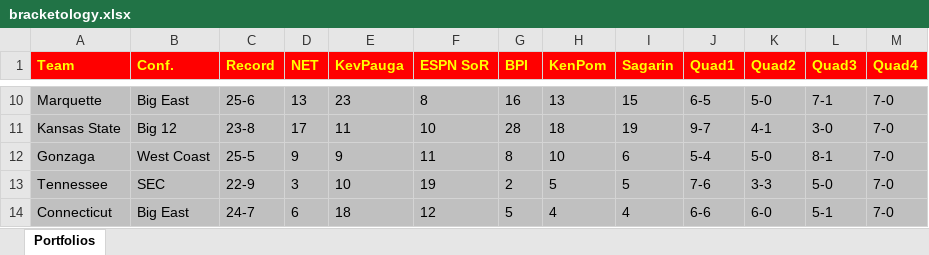
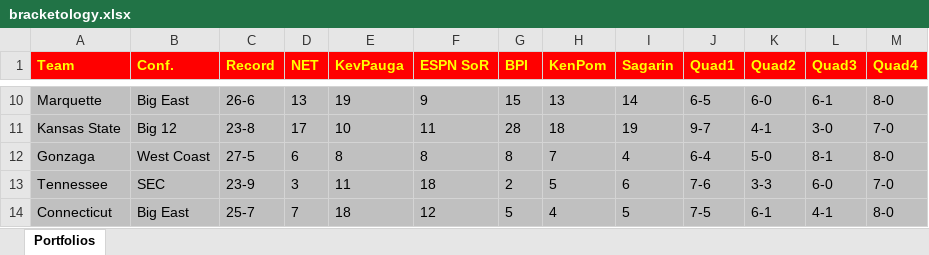
Before and after one commit to brk9009/NCAATournament, an Excel workbook: bracketology.xlsx, sheet Portfolios, drawn as a sheet; only a part is shown, gaps mark what is left out; values as stored, in another font and other column widths than the file's, no borders; the diff covers the shown part only; the diff names each change by its address in the sheet, - before the commit and + after, or states it on an @@ line.

```diff
--- a/bracketology.xlsx (sheet Portfolios)
+++ b/bracketology.xlsx (sheet Portfolios)
-C10 (Record): 25-6
+C10 (Record): 26-6
-E10 (KevPauga): 23
+E10 (KevPauga): 19
-F10 (ESPN SoR): 8
+F10 (ESPN SoR): 9
-G10 (BPI): 16
+G10 (BPI): 15
-I10 (Sagarin): 15
+I10 (Sagarin): 14
-K10 (Quad2): 5-0
+K10 (Quad2): 6-0
-L10 (Quad3): 7-1
+L10 (Quad3): 6-1
-M10 (Quad4): 7-0
+M10 (Quad4): 8-0
-E11 (KevPauga): 11
+E11 (KevPauga): 10
-F11 (ESPN SoR): 10
+F11 (ESPN SoR): 11
-C12 (Record): 25-5
+C12 (Record): 27-5
-D12 (NET): 9
+D12 (NET): 6
-E12 (KevPauga): 9
+E12 (KevPauga): 8
-F12 (ESPN SoR): 11
+F12 (ESPN SoR): 8
-H12 (KenPom): 10
+H12 (KenPom): 7
-I12 (Sagarin): 6
+I12 (Sagarin): 4
-J12 (Quad1): 5-4
+J12 (Quad1): 6-4
-M12 (Quad4): 7-0
+M12 (Quad4): 8-0
-C13 (Record): 22-9
+C13 (Record): 23-9
-E13 (KevPauga): 10
+E13 (KevPauga): 11
-F13 (ESPN SoR): 19
+F13 (ESPN SoR): 18
-I13 (Sagarin): 5
+I13 (Sagarin): 6
-L13 (Quad3): 5-0
+L13 (Quad3): 6-0
-C14 (Record): 24-7
+C14 (Record): 25-7
-D14 (NET): 6
+D14 (NET): 7
-I14 (Sagarin): 4
+I14 (Sagarin): 5
-J14 (Quad1): 6-6
+J14 (Quad1): 7-5
-K14 (Quad2): 6-0
+K14 (Quad2): 6-1
-L14 (Quad3): 5-1
+L14 (Quad3): 4-1
-M14 (Quad4): 7-0
+M14 (Quad4): 8-0
```
Also changed, not shown: 10 added rows, 6 removed rows and 348 edited cells elsewhere in this sheet, 1 other file.
